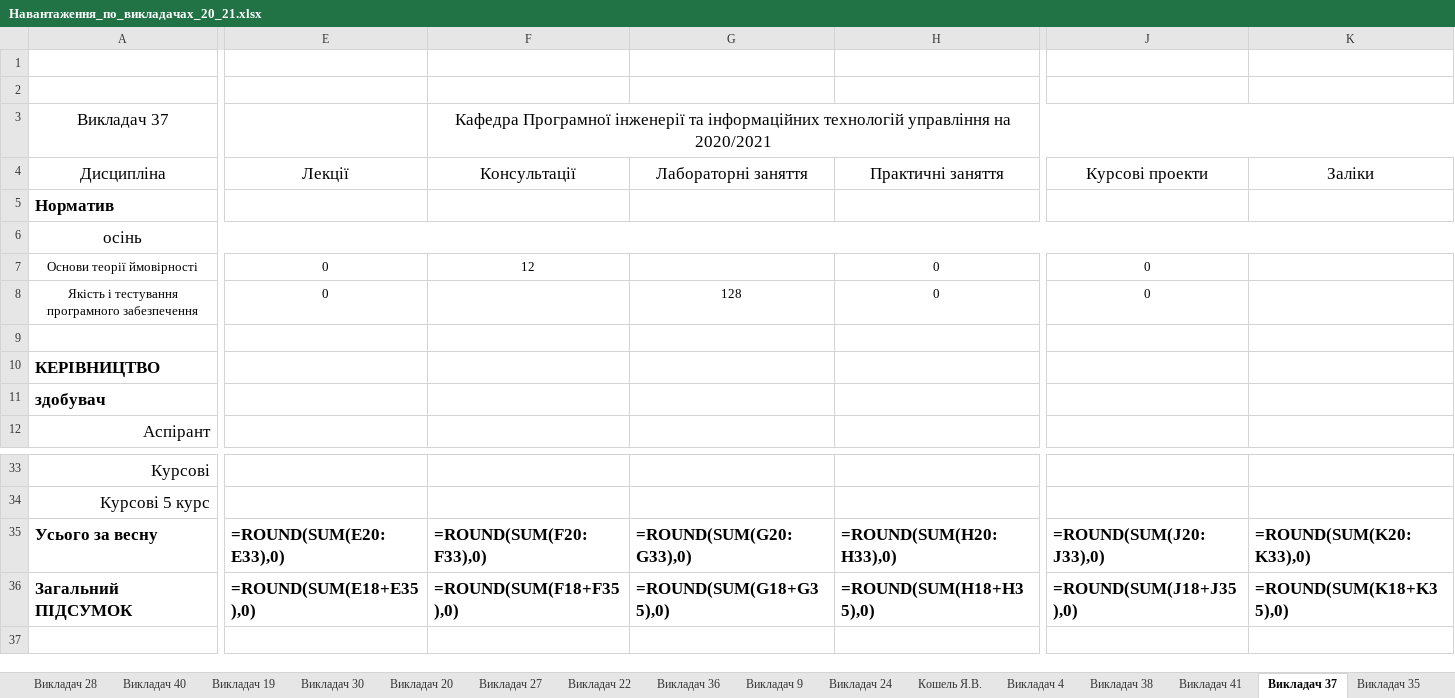
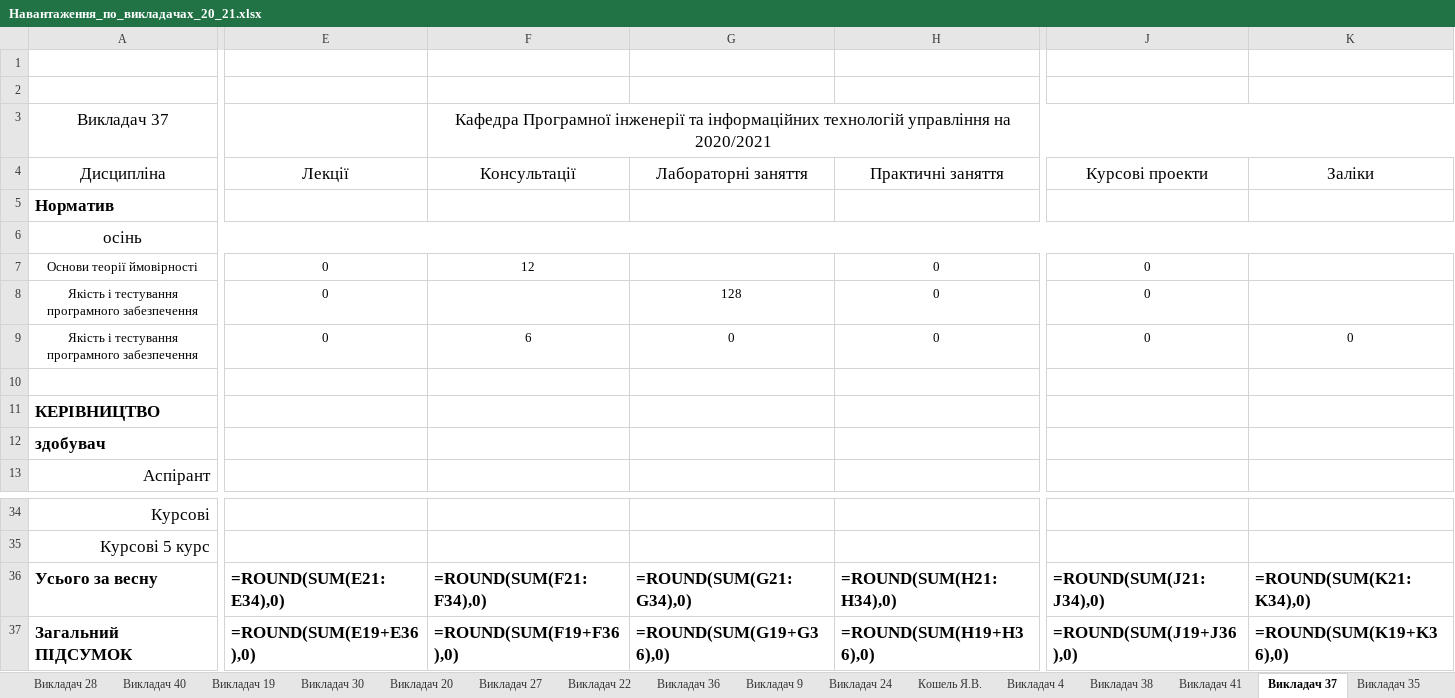
Before and after one commit to sldocs/sldocs, an Excel workbook: Навантаження_по_викладачах_20_21.xlsx, sheet Викладач 37, drawn as a sheet; only a part is shown, gaps mark what is left out; values as stored, in another font and other column widths than the file's, no borders; formulas without a stored value are shown as written; conditional formats not drawn; addresses are those after the commit; rows hold the shown columns only; the diff covers the shown part only; the diff names each change by its address in the sheet, - before the commit and + after, or states it on an @@ line.

```diff
--- a/Навантаження_по_викладачах_20_21.xlsx (sheet Викладач 37)
+++ b/Навантаження_по_викладачах_20_21.xlsx (sheet Викладач 37)
+row 9: Якість і тестування програмного забезпечення | 0 | 6 | 0 | 0 | 0 | 0
-E36 (Лекції): =ROUND(SUM(E20:E33),0)
+E36 (Лекції): =ROUND(SUM(E21:E34),0)
-F36 (Консультації): =ROUND(SUM(F20:F33),0)
+F36 (Консультації): =ROUND(SUM(F21:F34),0)
-G36 (Лабораторні заняття): =ROUND(SUM(G20:G33),0)
+G36 (Лабораторні заняття): =ROUND(SUM(G21:G34),0)
-H36 (Практичні заняття): =ROUND(SUM(H20:H33),0)
+H36 (Практичні заняття): =ROUND(SUM(H21:H34),0)
-J36 (Курсові проекти): =ROUND(SUM(J20:J33),0)
+J36 (Курсові проекти): =ROUND(SUM(J21:J34),0)
-K36 (Заліки): =ROUND(SUM(K20:K33),0)
+K36 (Заліки): =ROUND(SUM(K21:K34),0)
-E37 (Лекції): =ROUND(SUM(E18+E35),0)
+E37 (Лекції): =ROUND(SUM(E19+E36),0)
-F37 (Консультації): =ROUND(SUM(F18+F35),0)
+F37 (Консультації): =ROUND(SUM(F19+F36),0)
-G37 (Лабораторні заняття): =ROUND(SUM(G18+G35),0)
+G37 (Лабораторні заняття): =ROUND(SUM(G19+G36),0)
-H37 (Практичні заняття): =ROUND(SUM(H18+H35),0)
+H37 (Практичні заняття): =ROUND(SUM(H19+H36),0)
-J37 (Курсові проекти): =ROUND(SUM(J18+J35),0)
+J37 (Курсові проекти): =ROUND(SUM(J19+J36),0)
-K37 (Заліки): =ROUND(SUM(K18+K35),0)
+K37 (Заліки): =ROUND(SUM(K19+K36),0)
```
Also changed, not shown: 41 edited cells elsewhere in this sheet, sheet Викладач 24, sheet Викладач 14, sheet Викладач 38, sheet Викладач 23, sheet Викладач 20, sheet Викладач 17, 42 more sheets, IndPlanExample.xlsx, 32 other files.
